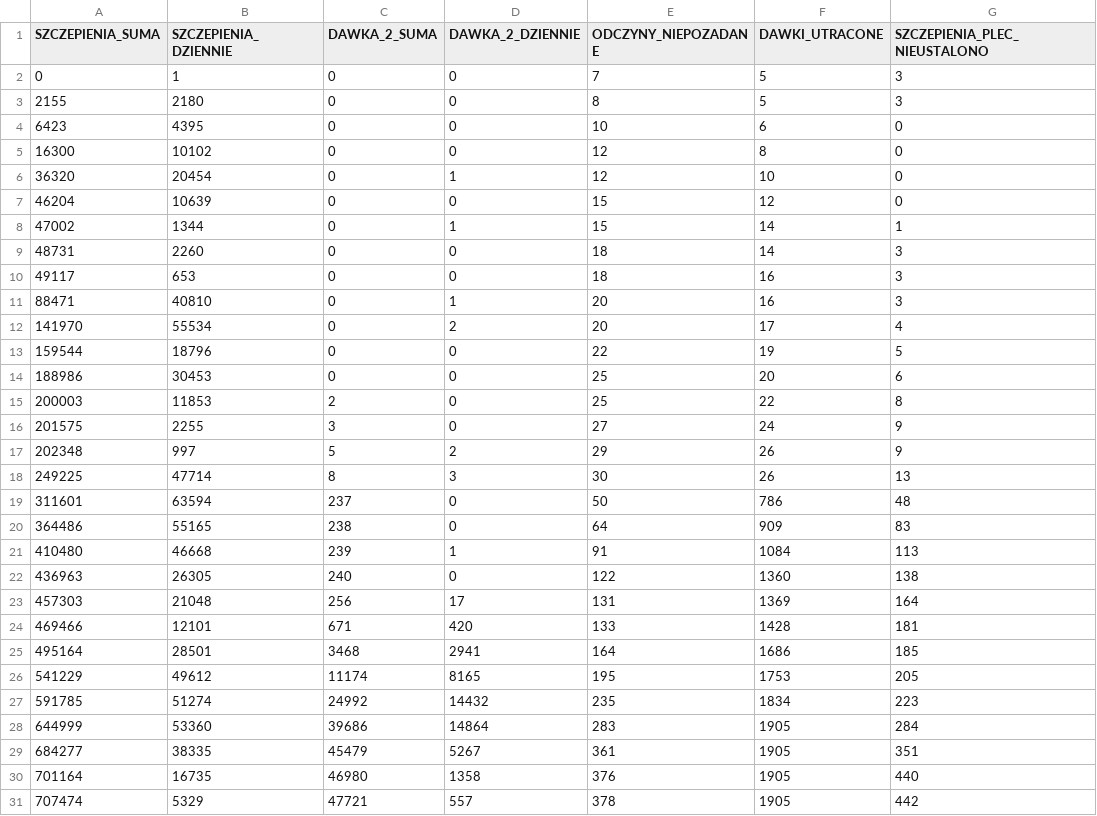
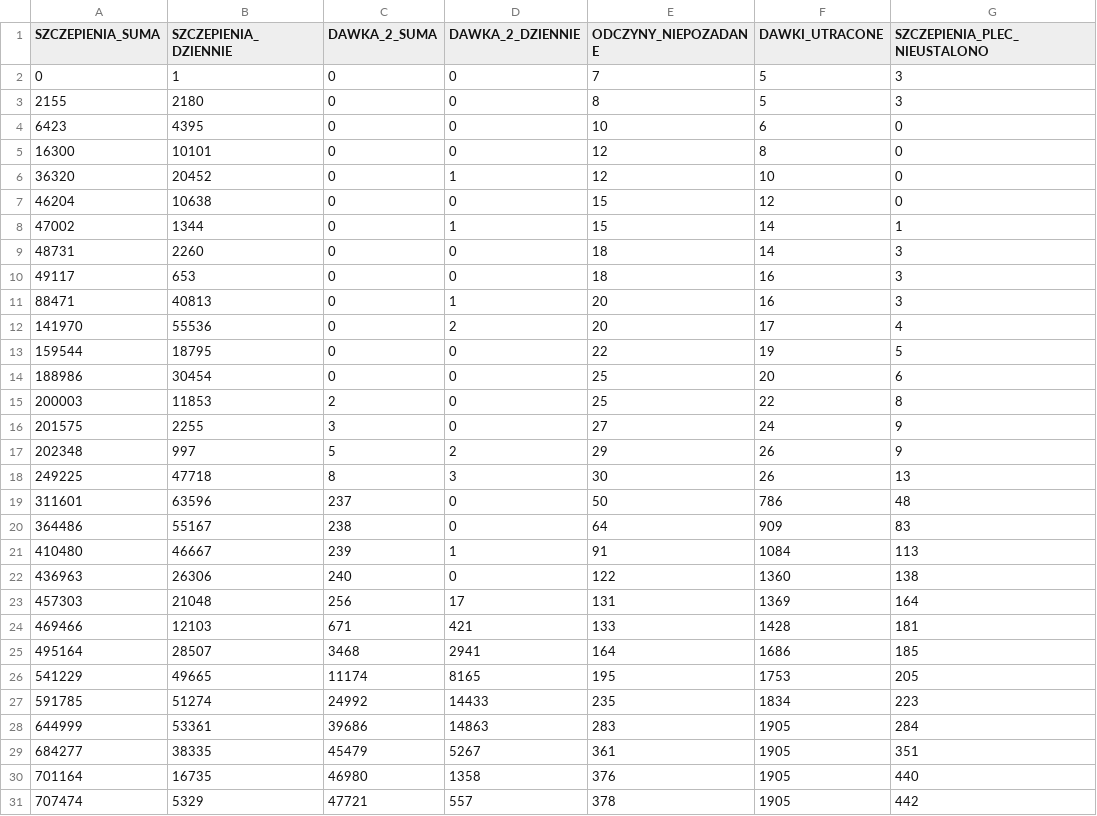
Before and after one commit to wieslawseweryn/wieslawseweryn.github.io, a CSV file: last_mz_api_age_vacc.csv, drawn as a sheet; only a part is shown; the diff covers the shown part only; the diff names each change by its address in the sheet, - before the commit and + after, or states it on an @@ line.

Commit message:
2021-04-22 MZ API szczepienia

```diff
--- a/last_mz_api_age_vacc.csv
+++ b/last_mz_api_age_vacc.csv
-B5 (SZCZEPIENIA_DZIENNIE): 10102
+B5 (SZCZEPIENIA_DZIENNIE): 10101
-B6 (SZCZEPIENIA_DZIENNIE): 20454
+B6 (SZCZEPIENIA_DZIENNIE): 20452
-B7 (SZCZEPIENIA_DZIENNIE): 10639
+B7 (SZCZEPIENIA_DZIENNIE): 10638
-B11 (SZCZEPIENIA_DZIENNIE): 40810
+B11 (SZCZEPIENIA_DZIENNIE): 40813
-B12 (SZCZEPIENIA_DZIENNIE): 55534
+B12 (SZCZEPIENIA_DZIENNIE): 55536
-B13 (SZCZEPIENIA_DZIENNIE): 18796
+B13 (SZCZEPIENIA_DZIENNIE): 18795
-B14 (SZCZEPIENIA_DZIENNIE): 30453
+B14 (SZCZEPIENIA_DZIENNIE): 30454
-B18 (SZCZEPIENIA_DZIENNIE): 47714
+B18 (SZCZEPIENIA_DZIENNIE): 47718
-B19 (SZCZEPIENIA_DZIENNIE): 63594
+B19 (SZCZEPIENIA_DZIENNIE): 63596
-B20 (SZCZEPIENIA_DZIENNIE): 55165
+B20 (SZCZEPIENIA_DZIENNIE): 55167
-B21 (SZCZEPIENIA_DZIENNIE): 46668
+B21 (SZCZEPIENIA_DZIENNIE): 46667
-B22 (SZCZEPIENIA_DZIENNIE): 26305
+B22 (SZCZEPIENIA_DZIENNIE): 26306
-B24 (SZCZEPIENIA_DZIENNIE): 12101
+B24 (SZCZEPIENIA_DZIENNIE): 12103
-D24 (DAWKA_2_DZIENNIE): 420
+D24 (DAWKA_2_DZIENNIE): 421
-B25 (SZCZEPIENIA_DZIENNIE): 28501
+B25 (SZCZEPIENIA_DZIENNIE): 28507
-B26 (SZCZEPIENIA_DZIENNIE): 49612
+B26 (SZCZEPIENIA_DZIENNIE): 49665
-D27 (DAWKA_2_DZIENNIE): 14432
+D27 (DAWKA_2_DZIENNIE): 14433
-B28 (SZCZEPIENIA_DZIENNIE): 53360
+B28 (SZCZEPIENIA_DZIENNIE): 53361
-D28 (DAWKA_2_DZIENNIE): 14864
+D28 (DAWKA_2_DZIENNIE): 14863
```
Also changed, not shown: 1 added row and 127 edited cells elsewhere in this file.
